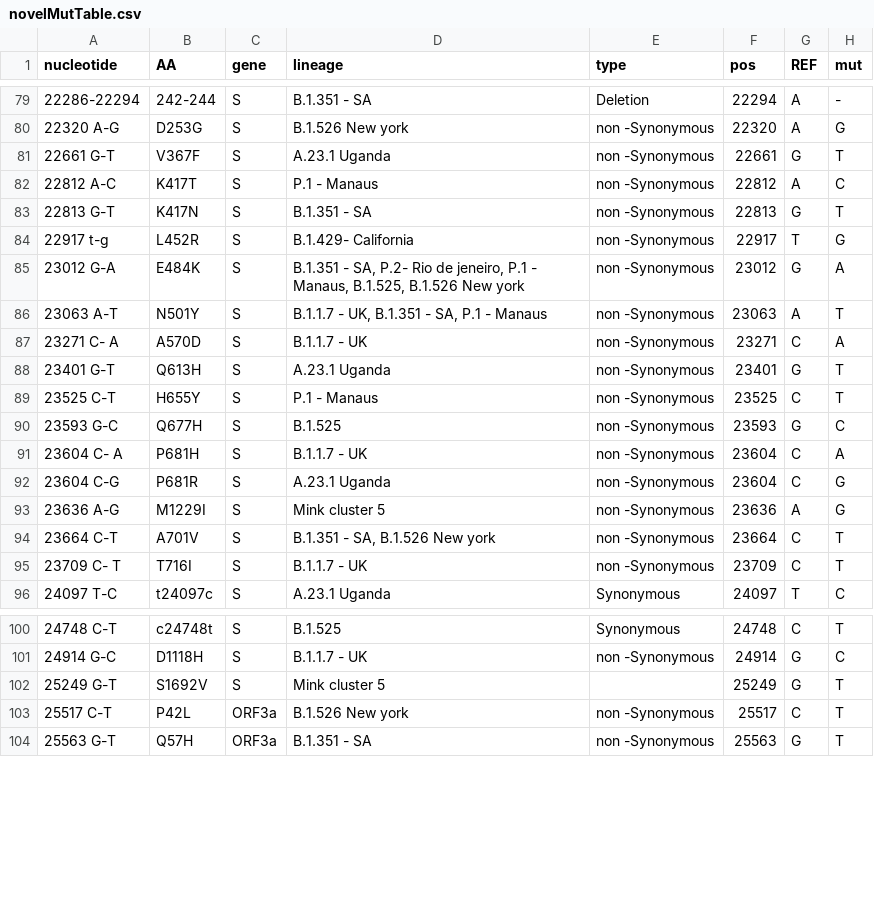
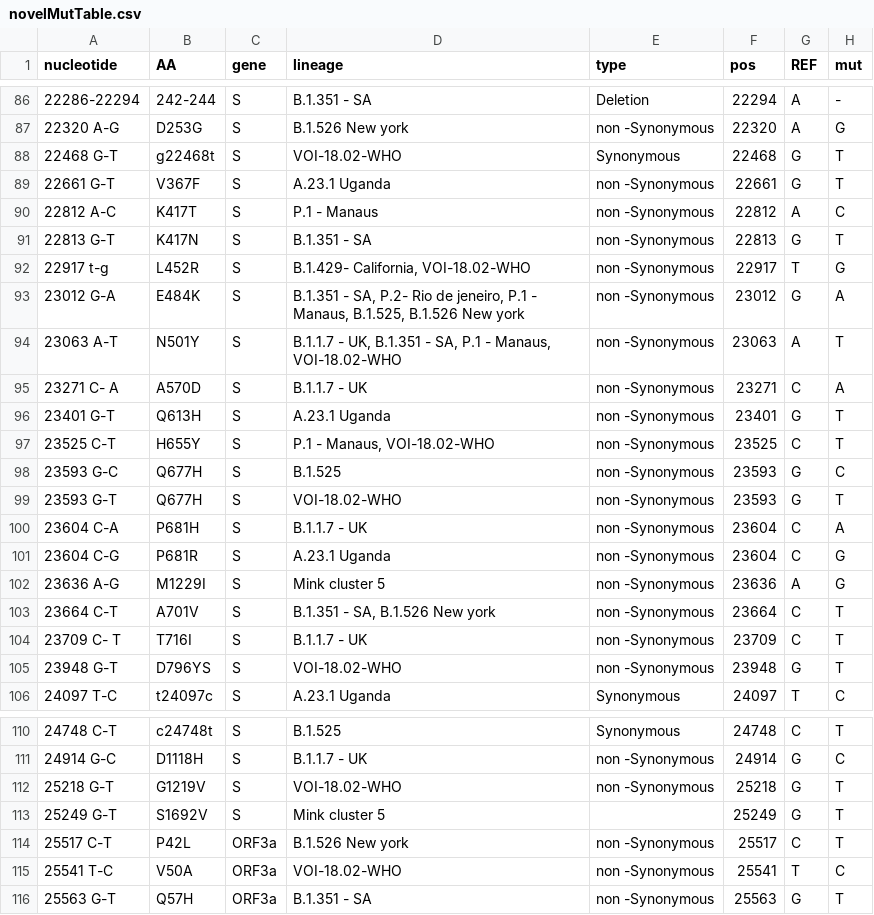
Before and after one commit to NetaZuckerman/covid19, a CSV file: novelMutTable.csv, drawn as a sheet; only a part is shown, gaps mark what is left out; the diff covers the shown part only.

```diff
--- a/novelMutTable.csv
+++ b/novelMutTable.csv
@@ -80,2 +87,3 @@ nucleotide,AA,gene,lineage,type,pos,REF,mut
 22320 A-G,D253G,S,B.1.526 New york,non -Synonymous ,22320,A,G
+22468 G-T,g22468t,S,VOI-18.02-WHO,Synonymous ,22468,G,T
 22661 G-T,V367F,S,A.23.1 Uganda,non -Synonymous ,22661,G,T
@@ -83,10 +91,11 @@ nucleotide,AA,gene,lineage,type,pos,REF,mut
 22813 G-T,K417N,S,B.1.351 - SA,non -Synonymous ,22813,G,T
-22917 t-g,L452R,S,B.1.429- California,non -Synonymous ,22917,T,G
+22917 t-g,L452R,S,"B.1.429- California, VOI-18.02-WHO",non -Synonymous ,22917,T,G
 23012 G-A,E484K,S,"B.1.351 - SA, P.2- Rio de jeneiro, P.1 - Manaus, B.1.525, B.1.526 New york",non -Synonymous ,23012,G,A
-23063 A-T,N501Y,S,"B.1.1.7 - UK, B.1.351 - SA, P.1 - Manaus",non -Synonymous ,23063,A,T
+23063 A-T,N501Y,S,"B.1.1.7 - UK, B.1.351 - SA, P.1 - Manaus, VOI-18.02-WHO",non -Synonymous ,23063,A,T
 23271 C- A,A570D,S,B.1.1.7 - UK,non -Synonymous ,23271,C,A
 23401 G-T,Q613H,S,A.23.1 Uganda,non -Synonymous ,23401,G,T
-23525 C-T,H655Y,S,P.1 - Manaus,non -Synonymous ,23525,C,T
+23525 C-T,H655Y,S,"P.1 - Manaus, VOI-18.02-WHO",non -Synonymous ,23525,C,T
 23593 G-C,Q677H,S,B.1.525,non -Synonymous ,23593,G,C
-23604 C- A,P681H,S,"B.1.1.7 - UK",non -Synonymous ,23604,C,A
+23593 G-T,Q677H,S,VOI-18.02-WHO,non -Synonymous ,23593,G,T
+23604 C-A,P681H,S,"B.1.1.7 - UK",non -Synonymous ,23604,C,A
 23604 C-G,P681R,S,A.23.1 Uganda,non -Synonymous ,23604,C,G
@@ -95,2 +104,3 @@ nucleotide,AA,gene,lineage,type,pos,REF,mut
 23709 C- T,T716I,S,B.1.1.7 - UK,non -Synonymous ,23709,C,T
+23948 G-T,D796YS,S,VOI-18.02-WHO,non -Synonymous ,23948,G,T
 24097 T-C,t24097c,S,A.23.1 Uganda,Synonymous ,24097,T,C
@@ -101,4 +111,6 @@ nucleotide,AA,gene,lineage,type,pos,REF,mut
 24914 G-C,D1118H,S,B.1.1.7 - UK,non -Synonymous ,24914,G,C
+25218 G-T,G1219V,S,VOI-18.02-WHO,non -Synonymous ,25218,G,T
 25249 G-T,S1692V,S,Mink cluster 5,,25249,G,T
 25517 C-T,P42L,ORF3a,B.1.526 New york,non -Synonymous ,25517,C,T
+25541 T-C,V50A,ORF3a,VOI-18.02-WHO,non -Synonymous ,25541,T,C
 25563 G-T,Q57H,ORF3a,B.1.351 - SA,non -Synonymous ,25563,G,T
```
Also changed, not shown: 16 added rows and 2 edited cells elsewhere in this file, 3 other files.
